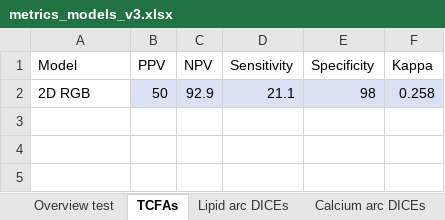
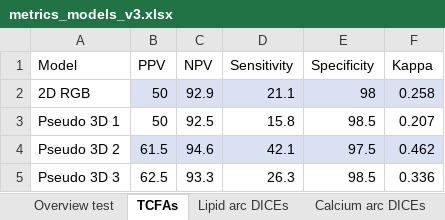
Before and after one commit to Gonzalo2408/CardiacOCT-project, an Excel workbook: info-files/metrics/metrics_models_v3.xlsx, sheet TCFAs, drawn as a sheet; values as stored, in another font and other column widths than the file's, no borders; table styles not drawn; the diff names each change by its address in the sheet, - before the commit and + after, or states it on an @@ line.

```diff
--- a/info-files/metrics/metrics_models_v3.xlsx (sheet TCFAs)
+++ b/info-files/metrics/metrics_models_v3.xlsx (sheet TCFAs)
+row 3: Pseudo 3D 1 | 50 | 92.5 | 15.8 | 98.5 | 0.207
+row 4: Pseudo 3D 2 | 61.5 | 94.6 | 42.1 | 97.5 | 0.462
+row 5: Pseudo 3D 3 | 62.5 | 93.3 | 26.3 | 98.5 | 0.336
```
Also changed, not shown: sheet Lipid arc DICEs, sheet Overview test, sheet Calcium arc DICEs, other sheet tabs, hidden cells, charts or pictures, info-files/counts/counts_v3.xlsx, info-files/statistics/measures_analysis_v2.xlsx, 21 other files.
